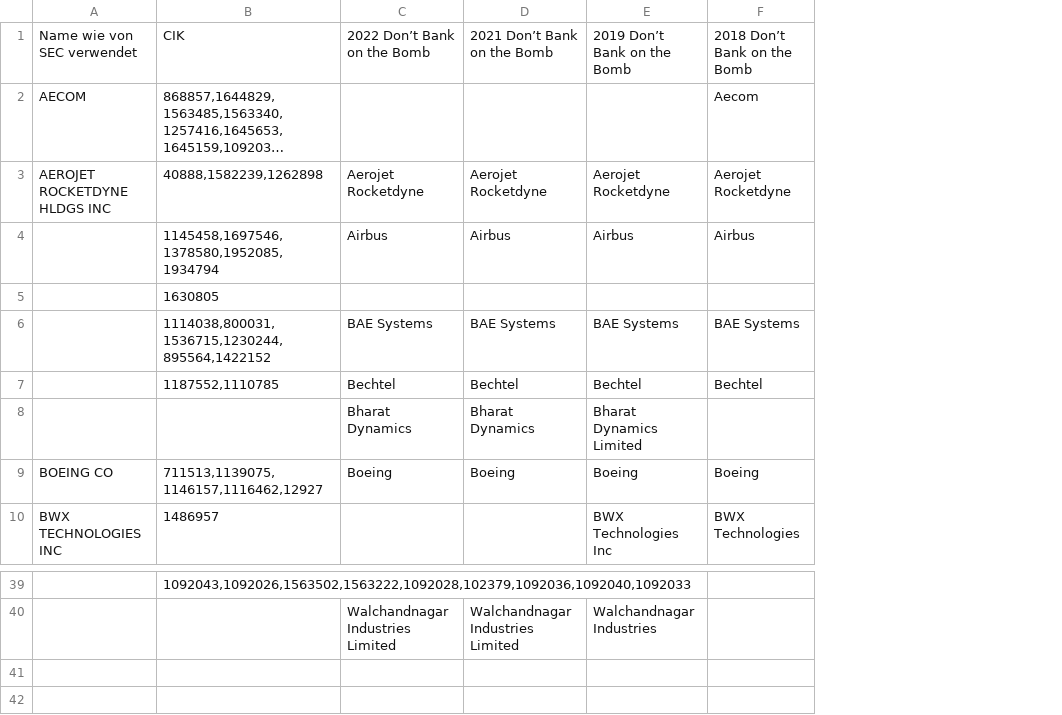
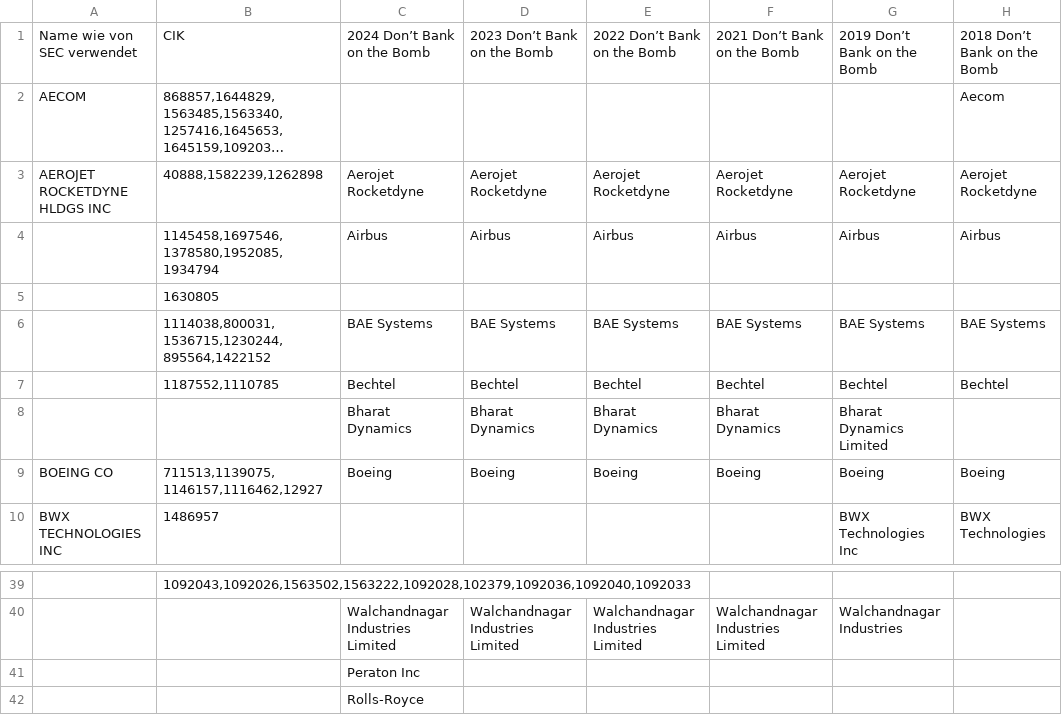
Before and after one commit to lukas-buergi/usa-sec, a CSV file: dbob.csv, drawn as a sheet; only a part is shown, gaps mark what is left out; long unchanged cells end in …; rows hold the shown columns only; the diff names each change by its address in the sheet, - before the commit and + after, or states it on an @@ line.

```diff
--- a/dbob.csv
+++ b/dbob.csv
+column C, rows 1-9: 2024 Don’t Bank on the Bomb |  | Aerojet Rocketdyne | Airbus |  | BAE Systems | Bechtel | Bharat Dynamics | Boeing; row 40: Walchandnagar Industries Limited
+column D, rows 1-9: 2023 Don’t Bank on the Bomb |  | Aerojet Rocketdyne | Airbus |  | BAE Systems | Bechtel | Bharat Dynamics | Boeing; row 40: Walchandnagar Industries Limited
+row 41:  |  | Peraton Inc
+row 42:  |  | Rolls-Royce
```
Also changed, not shown: 14 other files.
